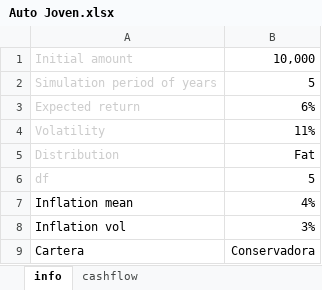
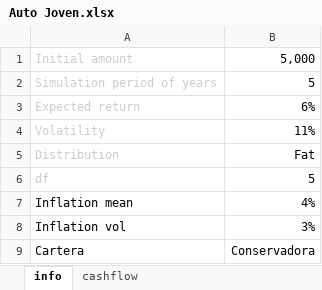
Before and after one commit to mishakura/quant, an Excel workbook: montecarlo/products/Auto Joven.xlsx, sheet info, drawn as a sheet; values as stored, in another font and other column widths than the file's, no borders; the diff names each change by its address in the sheet, - before the commit and + after, or states it on an @@ line.

```diff
--- a/montecarlo/products/Auto Joven.xlsx (sheet info)
+++ b/montecarlo/products/Auto Joven.xlsx (sheet info)
-B1: 10,000
+B1: 5,000
```
Also changed, not shown: sheet cashflow, montecarlo/output.xlsx, montecarlo/products/Educación Familia.xlsx, 5 other files.
